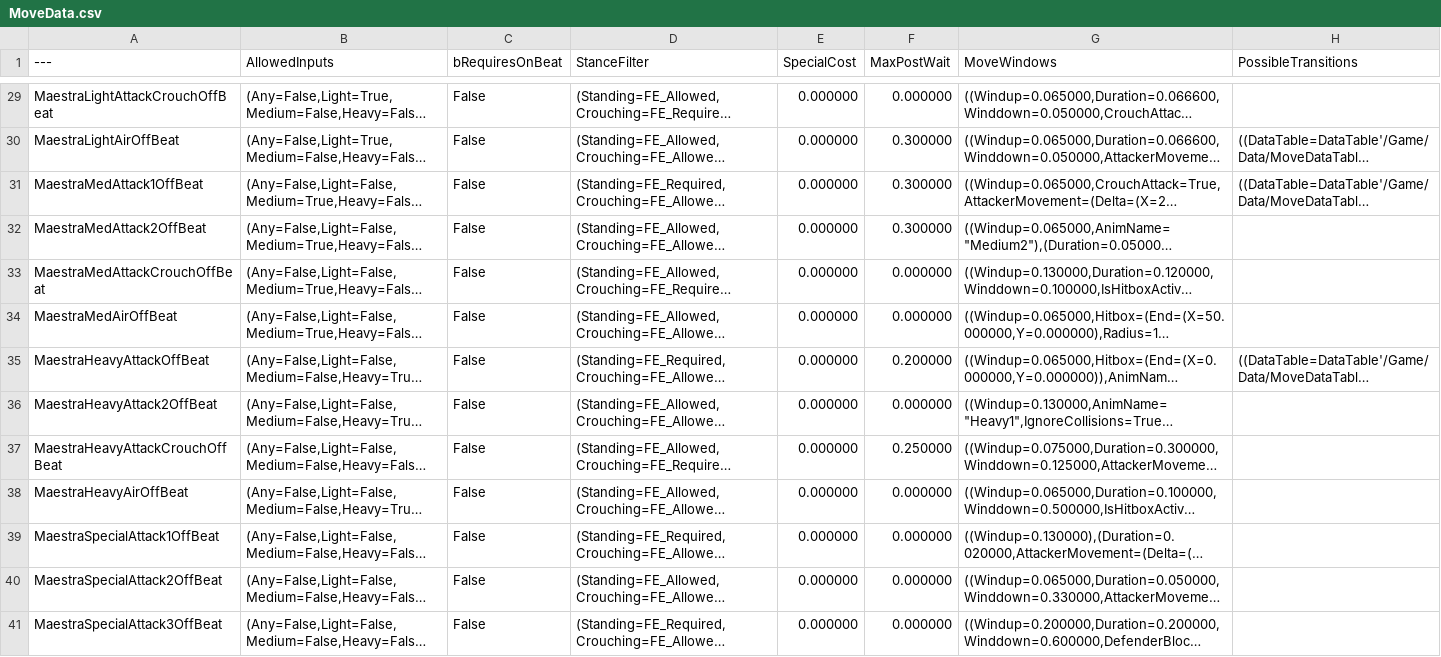
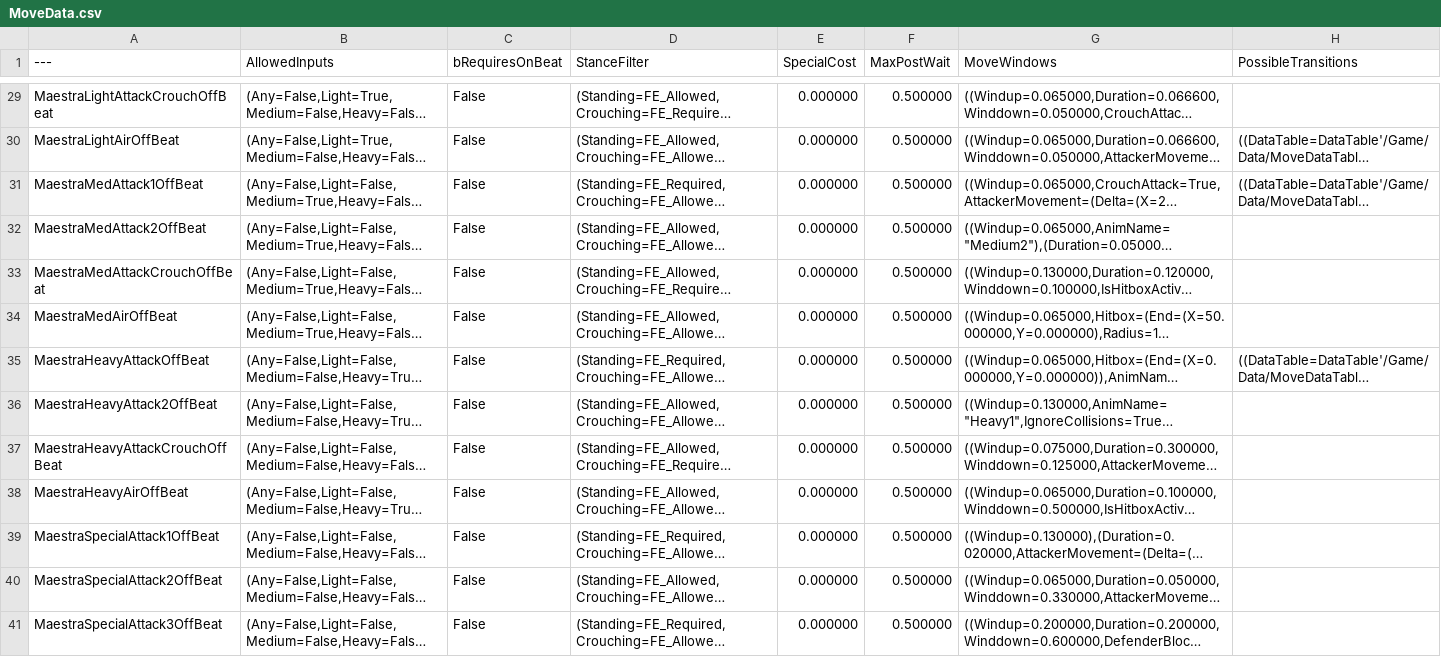
Before and after one commit to BYUGames/BeatBoxers, a CSV file: Content/Data/MoveData.csv, drawn as a sheet; only a part is shown, gaps mark what is left out; long unchanged cells end in …; the diff covers the shown part only; the diff names each change by its address in the sheet, - before the commit and + after, or states it on an @@ line.

```diff
--- a/Content/Data/MoveData.csv
+++ b/Content/Data/MoveData.csv
-F29 (MaxPostWait): 0.000000
+F29 (MaxPostWait): 0.500000
-F30:F32 (MaxPostWait): 0.300000
+F30:F32 (MaxPostWait): 0.500000
-F33:F34 (MaxPostWait): 0.000000
+F33:F34 (MaxPostWait): 0.500000
-F35 (MaxPostWait): 0.200000
+F35 (MaxPostWait): 0.500000
-F36 (MaxPostWait): 0.000000
+F36 (MaxPostWait): 0.500000
-F37 (MaxPostWait): 0.250000
+F37 (MaxPostWait): 0.500000
-F38:F41 (MaxPostWait): 0.000000
+F38:F41 (MaxPostWait): 0.500000
```
Also changed, not shown: 32 edited cells elsewhere in this file, 7 other files.
